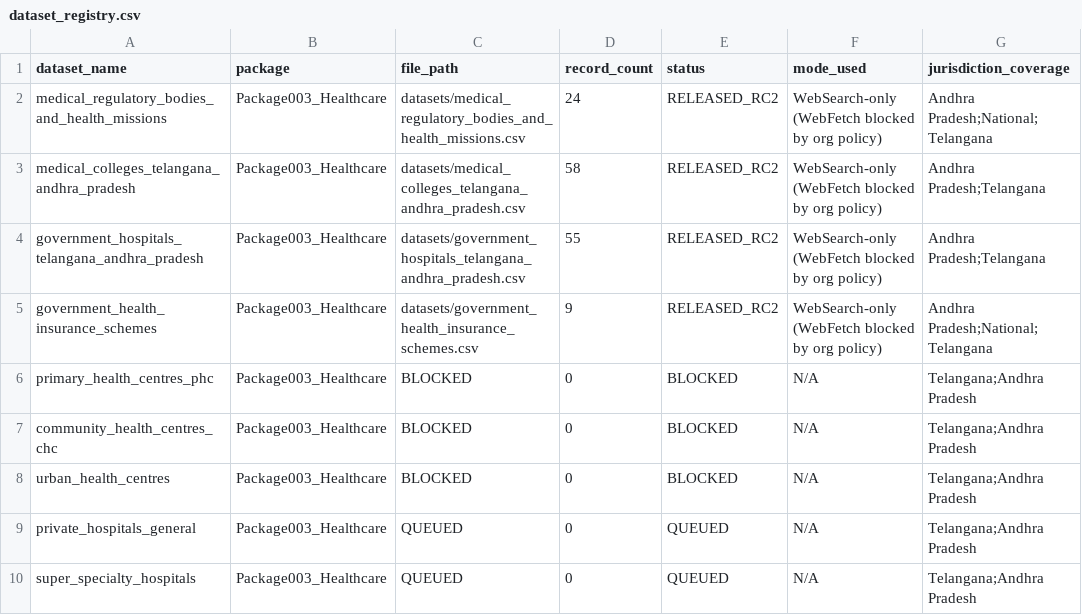
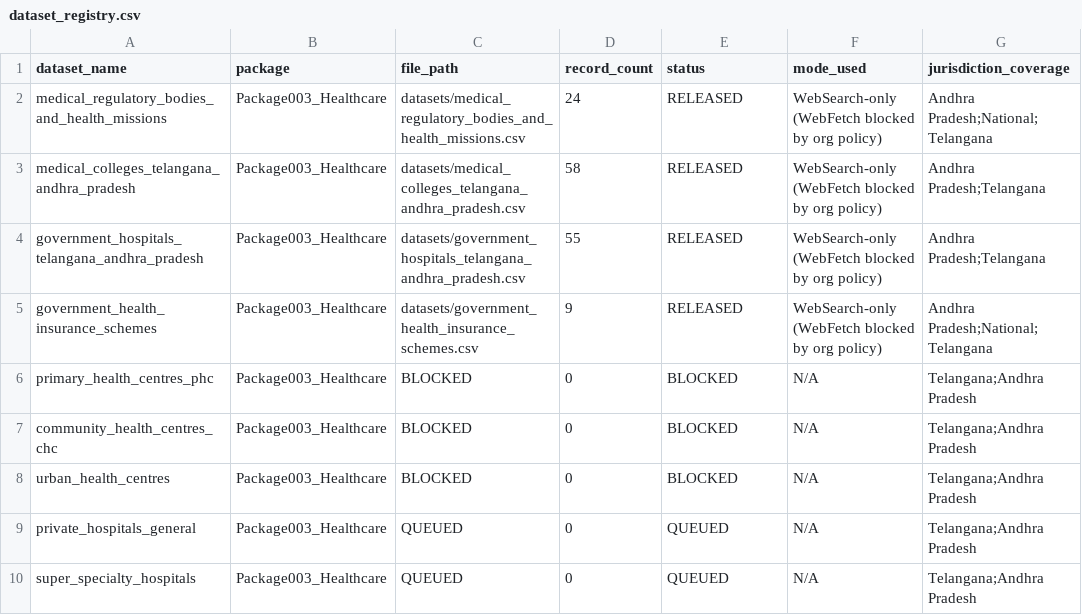
Before and after one commit to ravikumarbanoth/Valueweave-New, a CSV file: packages/Package003_Healthcare/registry/dataset_registry.csv, drawn as a sheet; only a part is shown; the diff names each change by its address in the sheet, - before the commit and + after, or states it on an @@ line.

```diff
--- a/packages/Package003_Healthcare/registry/dataset_registry.csv
+++ b/packages/Package003_Healthcare/registry/dataset_registry.csv
-E2:E5 (status): RELEASED_RC2
+E2:E5 (status): RELEASED
```
Also changed, not shown: 42 other files.
